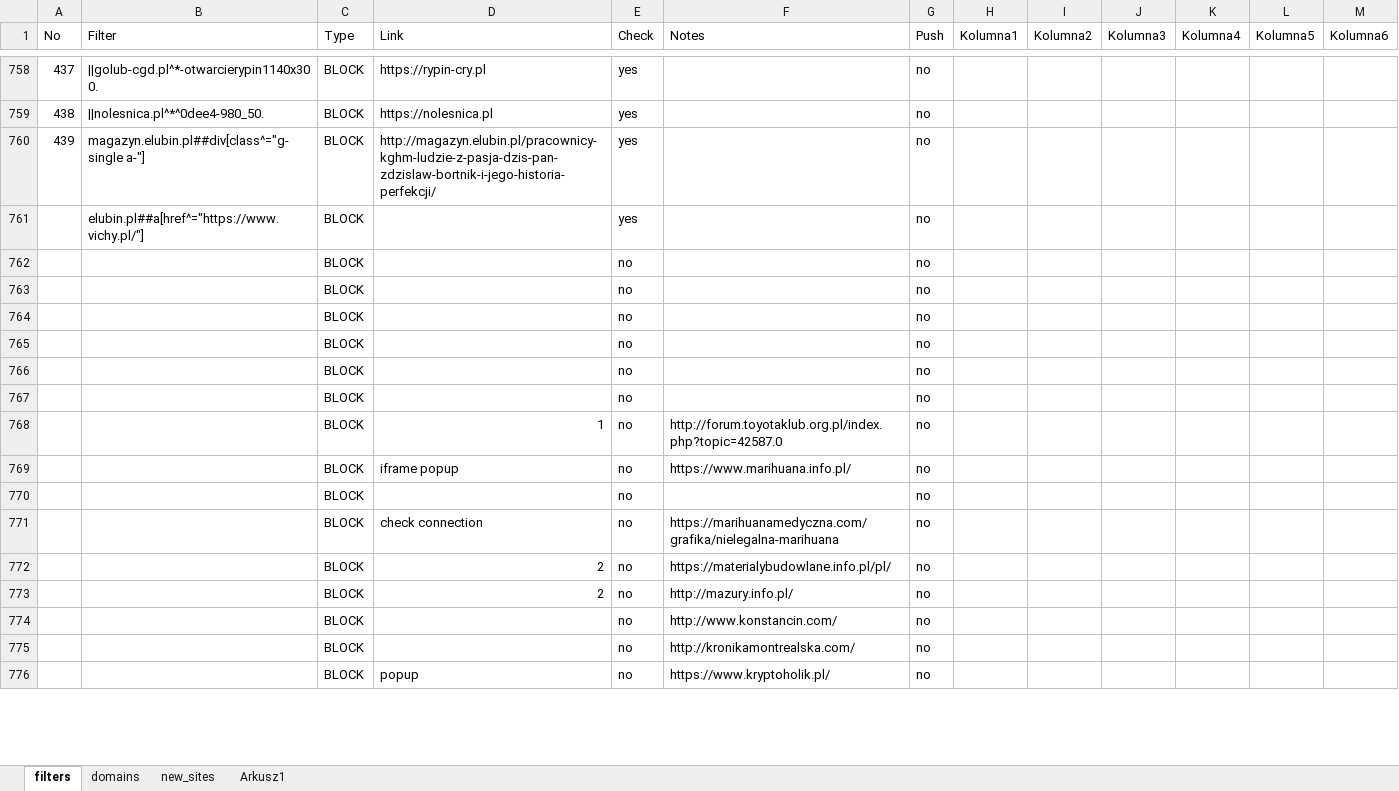
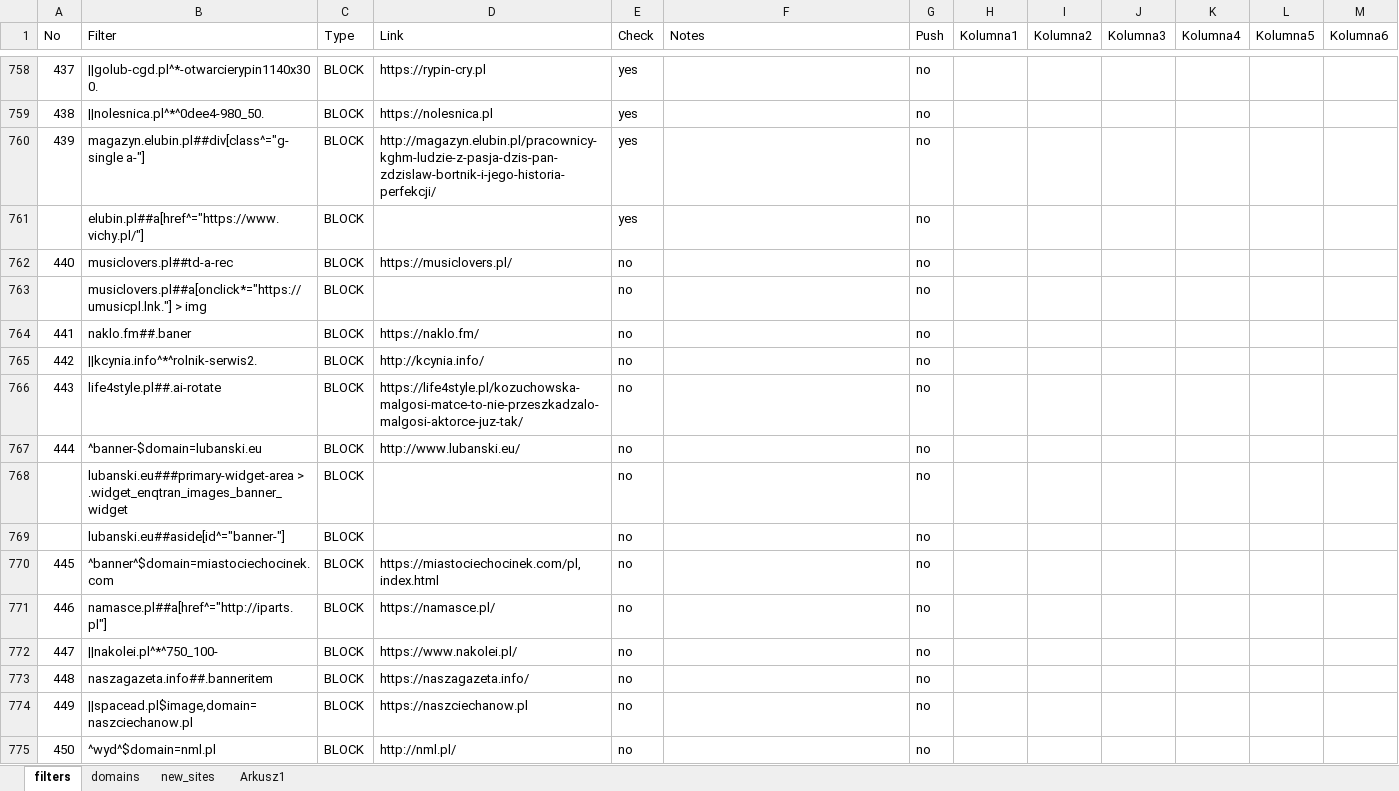
Before and after one commit to adblock-filters/filter-scripts, an Excel workbook: pull-requests/filters.xlsx, sheet filters, drawn as a sheet; only a part is shown, gaps mark what is left out; values as stored, in another font and other column widths than the file's, no cell formats; conditional formats and table styles not drawn; removed rows and columns are numbered as before the commit, all else as after; the diff covers the shown part only; the diff names each change by its address in the sheet, - before the commit and + after, or states it on an @@ line.

Commit message:
update

```diff
--- a/pull-requests/filters.xlsx (sheet filters)
+++ b/pull-requests/filters.xlsx (sheet filters)
@@ column A (No) renumbered between rows 762 and 782 @@
-B762 (Filter): (empty)
+B762 (Filter): musiclovers.pl##td-a-rec
-D762 (Link): (empty)
+D762 (Link): https://musiclovers.pl/
-B763 (Filter): (empty)
+B763 (Filter): musiclovers.pl##a[onclick*="https://umusicpl.lnk."] > img
-B764 (Filter): (empty)
+B764 (Filter): naklo.fm##.baner
-D764 (Link): (empty)
+D764 (Link): https://naklo.fm/
-B765 (Filter): (empty)
+B765 (Filter): ||kcynia.info^*^rolnik-serwis2.
-D765 (Link): (empty)
+D765 (Link): http://kcynia.info/
+row 766: 443 | life4style.pl##.ai-rotate | BLOCK | https://life4style.pl/kozuchowska-malgosi-matce-to-nie-przeszkadzalo-malgosi-aktorce-juz-tak/ | no |  | no
+row 767: 444 | ^banner-$domain=lubanski.eu | BLOCK | http://www.lubanski.eu/ | no |  | no
-B768 (Filter): (empty)
+B768 (Filter): lubanski.eu###primary-widget-area > .widget_enqtran_images_banner_widget
-B769 (Filter): (empty)
+B769 (Filter): lubanski.eu##aside[id^="banner-"]
-B770 (Filter): (empty)
+B770 (Filter): ^banner^$domain=miastociechocinek.com
-D770 (Link): 1
+D770 (Link): https://miastociechocinek.com/pl,index.html
-F770 (Notes): http://forum.toyotaklub.org.pl/index.php?topic=42587.0
+F770 (Notes): (empty)
+row 771: 446 | namasce.pl##a[href^="http://iparts.pl"] | BLOCK | https://namasce.pl/ | no |  | no
-B772 (Filter): (empty)
+B772 (Filter): ||nakolei.pl^*^750_100-
-D772 (Link): iframe popup
+D772 (Link): https://www.nakolei.pl/
-F772 (Notes): https://www.marihuana.info.pl/
+F772 (Notes): (empty)
-B773 (Filter): (empty)
+B773 (Filter): naszagazeta.info##.banneritem
-D773 (Link): (empty)
+D773 (Link): https://naszagazeta.info/
-B774 (Filter): (empty)
+B774 (Filter): ||spacead.pl$image,domain=naszciechanow.pl
-D774 (Link): check connection
+D774 (Link): https://naszciechanow.pl
-F774 (Notes): https://marihuanamedyczna.com/grafika/nielegalna-marihuana
+F774 (Notes): (empty)
-row 772:  |  | BLOCK | 2 | no | https://materialybudowlane.info.pl/pl/ | no
-row 773:  |  | BLOCK | 2 | no | http://mazury.info.pl/ | no
-row 774:  |  | BLOCK |  | no | http://www.konstancin.com/ | no
-row 775:  |  | BLOCK |  | no | http://kronikamontrealska.com/ | no
-B775 (Filter): (empty)
+B775 (Filter): ^wyd^$domain=nml.pl
-D775 (Link): popup
+D775 (Link): http://nml.pl/
-F775 (Notes): https://www.kryptoholik.pl/
+F775 (Notes): (empty)
```
Also changed, not shown: 17 added rows, 3 removed rows and 36 edited cells elsewhere in this sheet, cell formats.
